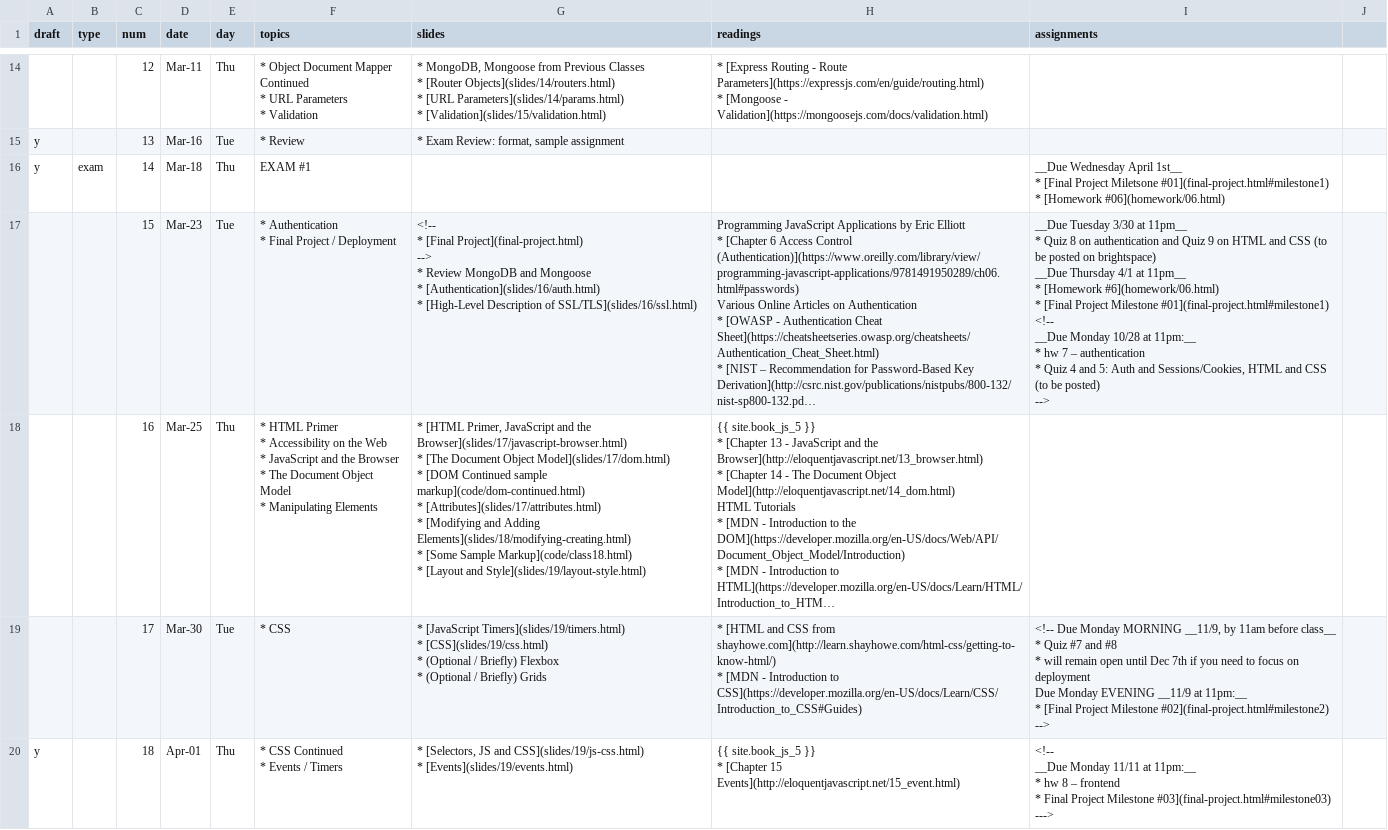
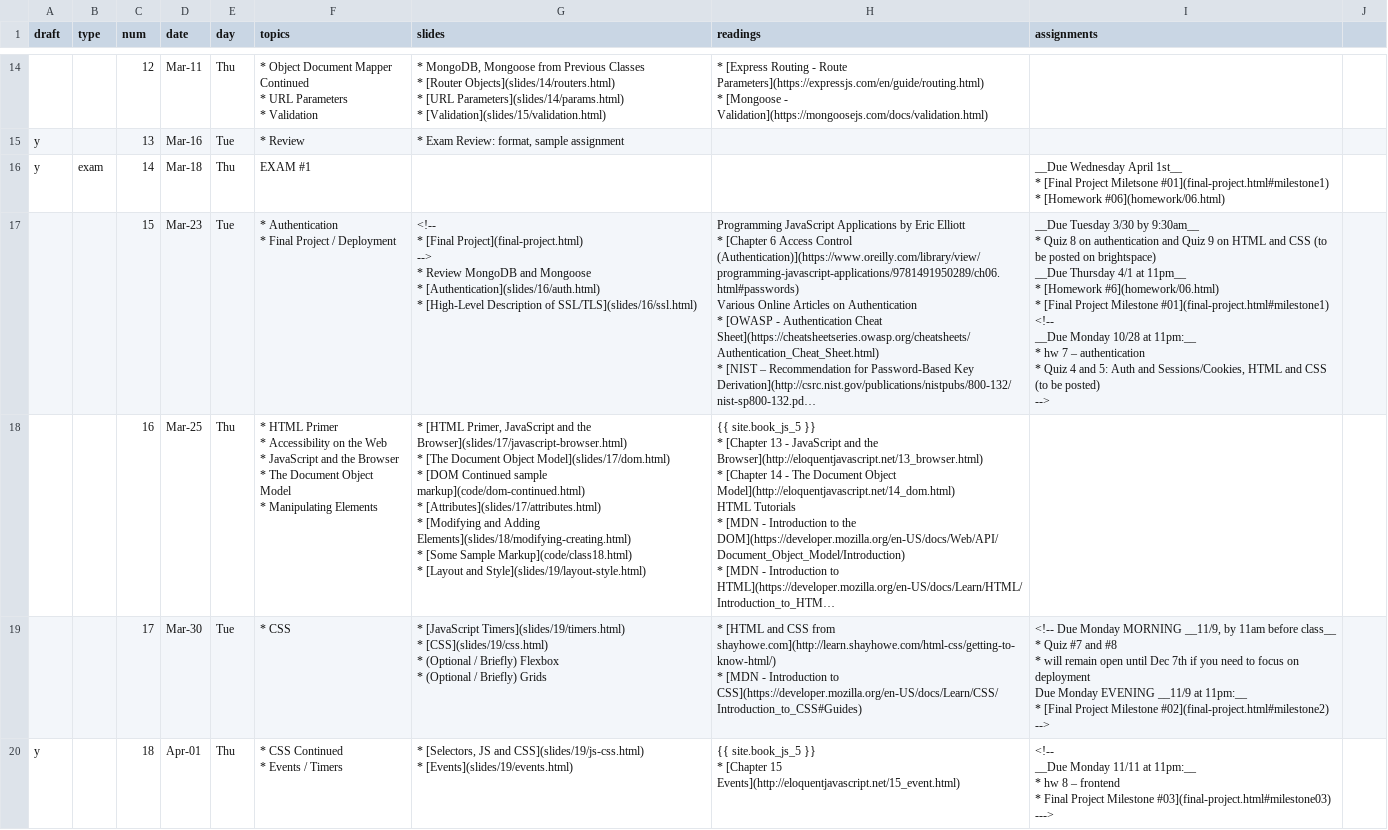
Before and after one commit to foureyes/csci-ua.0480-spring2021-034, a CSV file: _data/ait-schedule.csv, drawn as a sheet; only a part is shown, gaps mark what is left out; long unchanged cells end in …; ↵ is a line break in a cell; the diff names each change by its address in the sheet, - before the commit and + after, or states it on an @@ line.

Commit message:
add schedule and index

```diff
--- a/_data/ait-schedule.csv
+++ b/_data/ait-schedule.csv
-I17 (assignments): …Tuesday 3/30 at 11pm__ ↵ * Quiz…
+I17 (assignments): …Tuesday 3/30 by 9:30am__ ↵ * Quiz…
```
Also changed, not shown: 1 other file.
